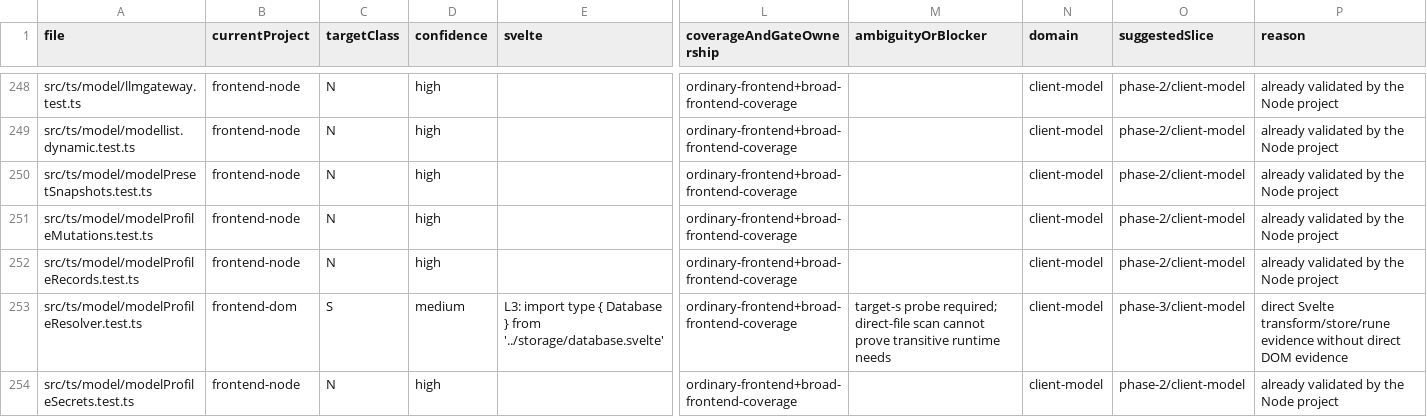
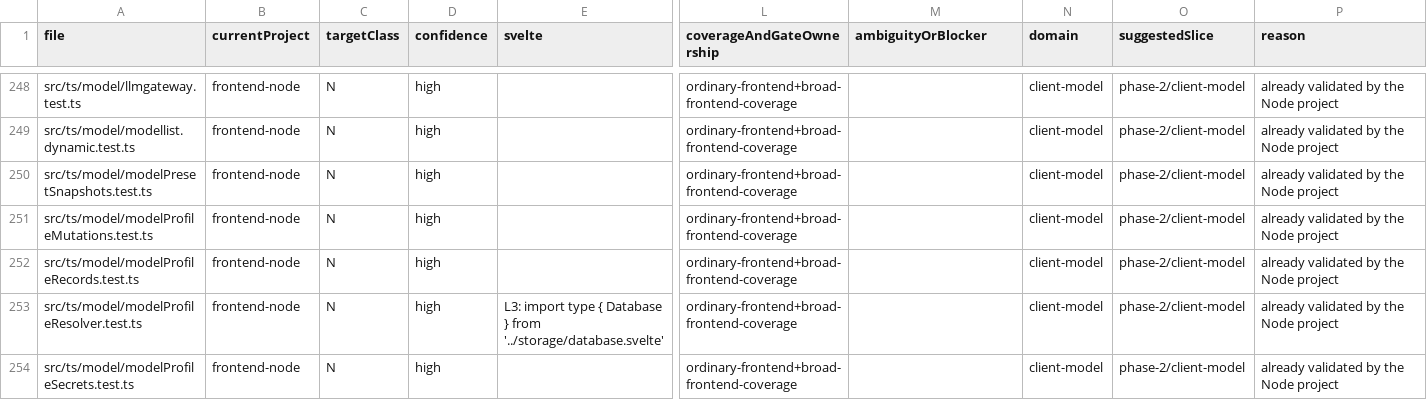
Before and after one commit to rhplus0831/RisuAI, a TSV file: docs/plan/frontend-test-architecture/phase-0-inventory.tsv, drawn as a sheet; only a part is shown, gaps mark what is left out; the diff covers the shown part only; the diff names each change by its address in the sheet, - before the commit and + after, or states it on an @@ line.

```diff
--- a/docs/plan/frontend-test-architecture/phase-0-inventory.tsv
+++ b/docs/plan/frontend-test-architecture/phase-0-inventory.tsv
-B253 (currentProject): frontend-dom
+B253 (currentProject): frontend-node
-C253 (targetClass): S
+C253 (targetClass): N
-D253 (confidence): medium
+D253 (confidence): high
-M253 (ambiguityOrBlocker): target-s probe required; direct-file scan cannot prove transitive runtime needs
+M253 (ambiguityOrBlocker): (empty)
-O253 (suggestedSlice): phase-3/client-model
+O253 (suggestedSlice): phase-2/client-model
-P253 (reason): direct Svelte transform/store/rune evidence without direct DOM evidence
+P253 (reason): already validated by the Node project
```
Also changed, not shown: 68 edited cells elsewhere in this file, 6 other files.
